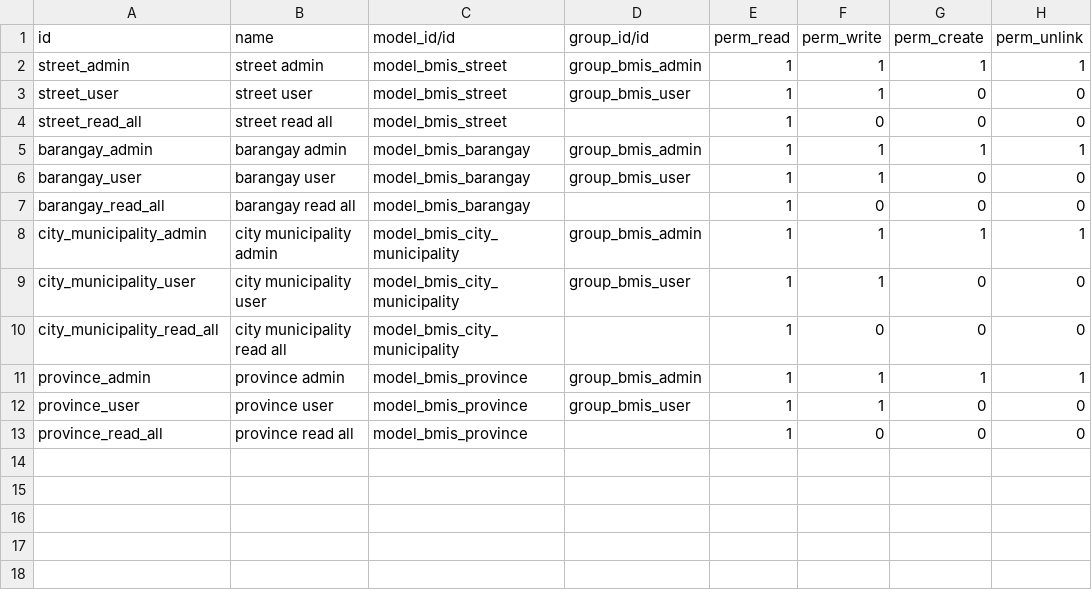
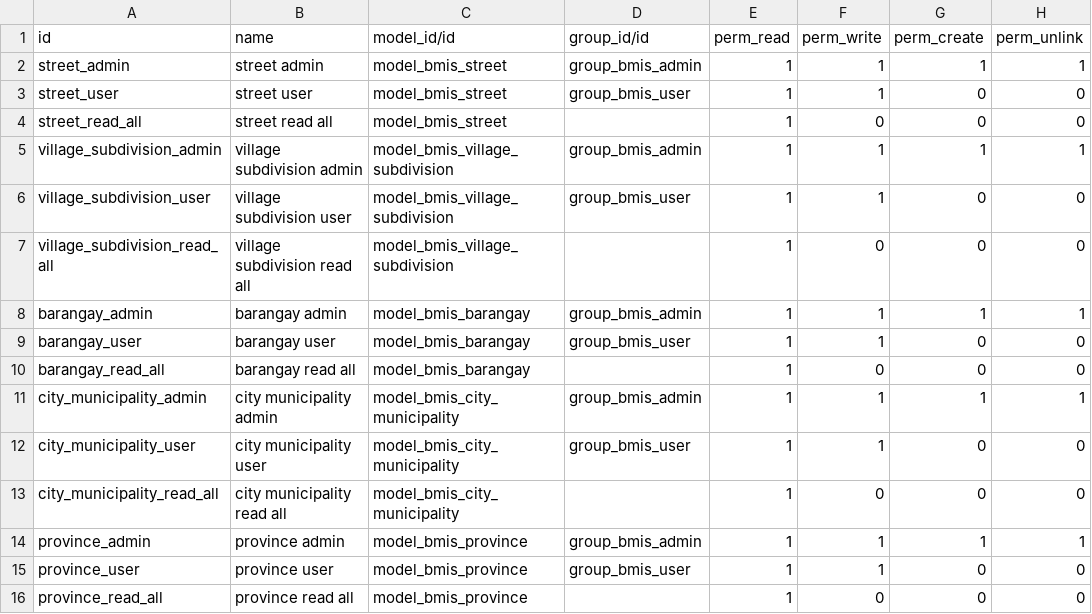
Before and after one commit to Gigio89/bmis, a CSV file: bmis/security/ir.model.access.csv, drawn as a sheet; the diff names each change by its address in the sheet, - before the commit and + after, or states it on an @@ line.

Commit message:
[ADD/FIX] module village and addresses

```diff
--- a/bmis/security/ir.model.access.csv
+++ b/bmis/security/ir.model.access.csv
+row 5: village_subdivision_admin | village subdivision admin | model_bmis_village_subdivision | group_bmis_admin | 1 | 1 | 1 | 1
+row 6: village_subdivision_user | village subdivision user | model_bmis_village_subdivision | group_bmis_user | 1 | 1 | 0 | 0
+row 7: village_subdivision_read_all | village subdivision read all | model_bmis_village_subdivision |  | 1 | 0 | 0 | 0
```
Also changed, not shown: 16 other files.
